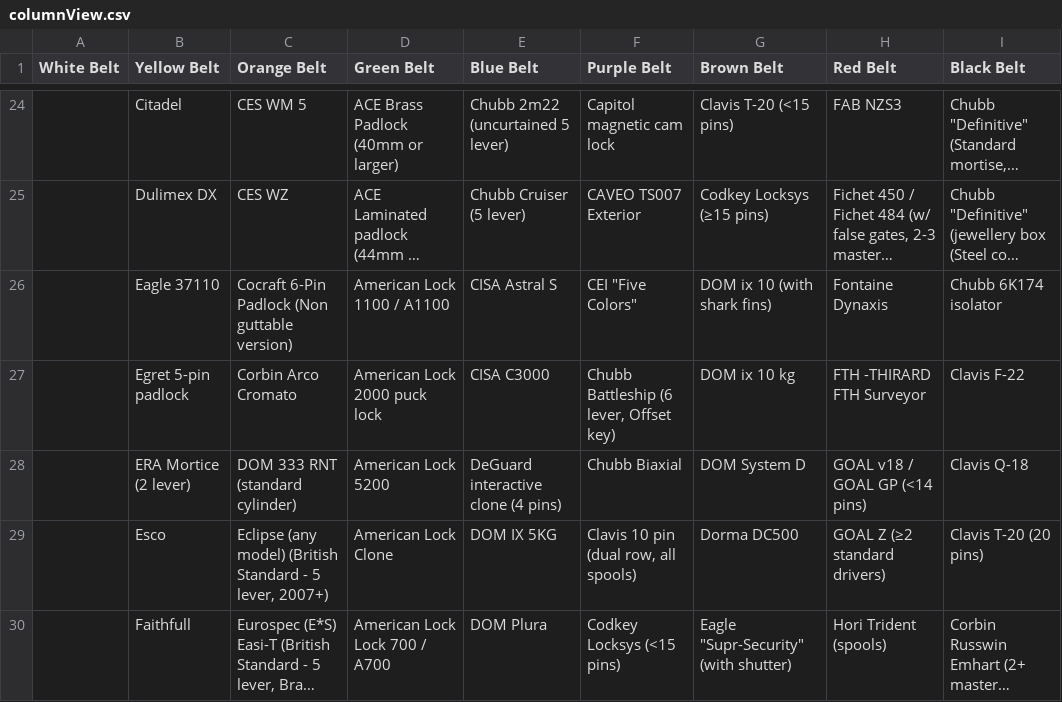
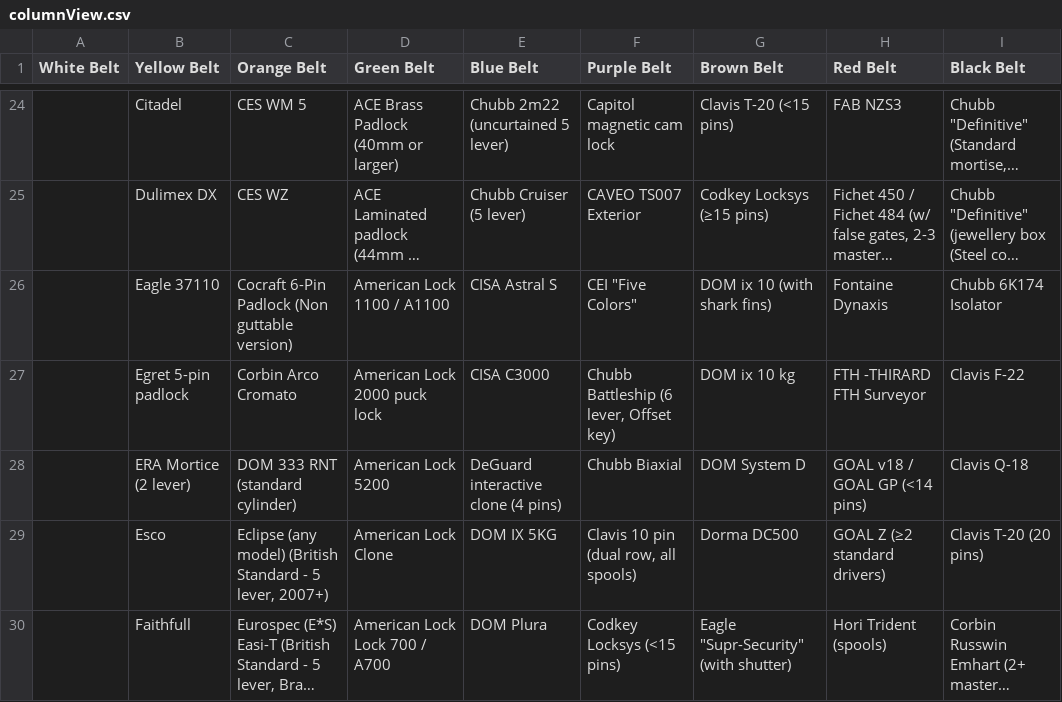
Before and after one commit to Lockpickers-United/lpu-belt-explorer, a CSV file: columnView.csv, drawn as a sheet; only a part is shown, gaps mark what is left out; long unchanged cells end in …; the diff names each change by its address in the sheet, - before the commit and + after, or states it on an @@ line.

```diff
--- a/columnView.csv
+++ b/columnView.csv
-I26 (Black Belt): Chubb 6K174 isolator
+I26 (Black Belt): Chubb 6K174 Isolator
```
Also changed, not shown: data.csv, media.csv, 7 other files.
